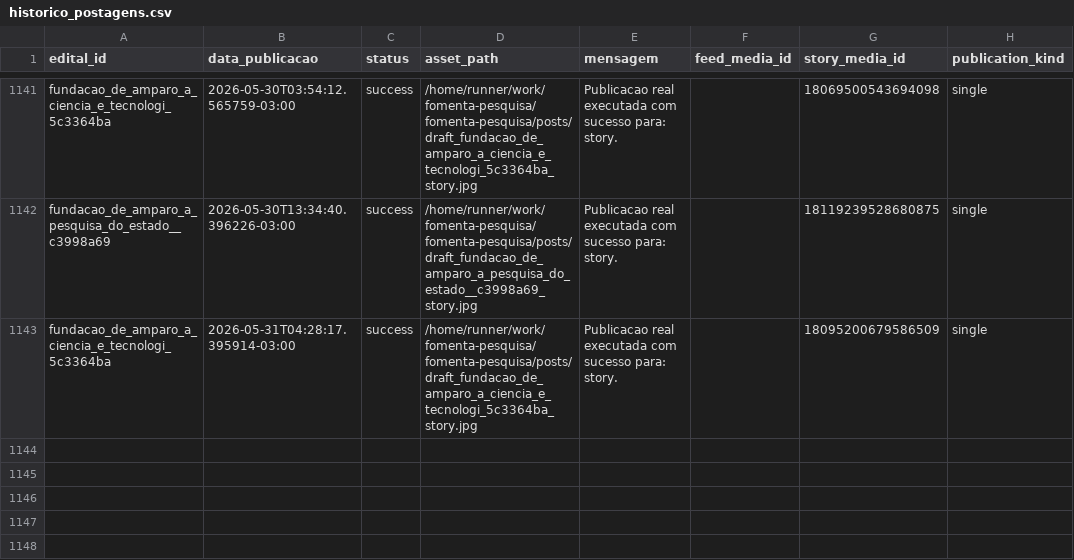
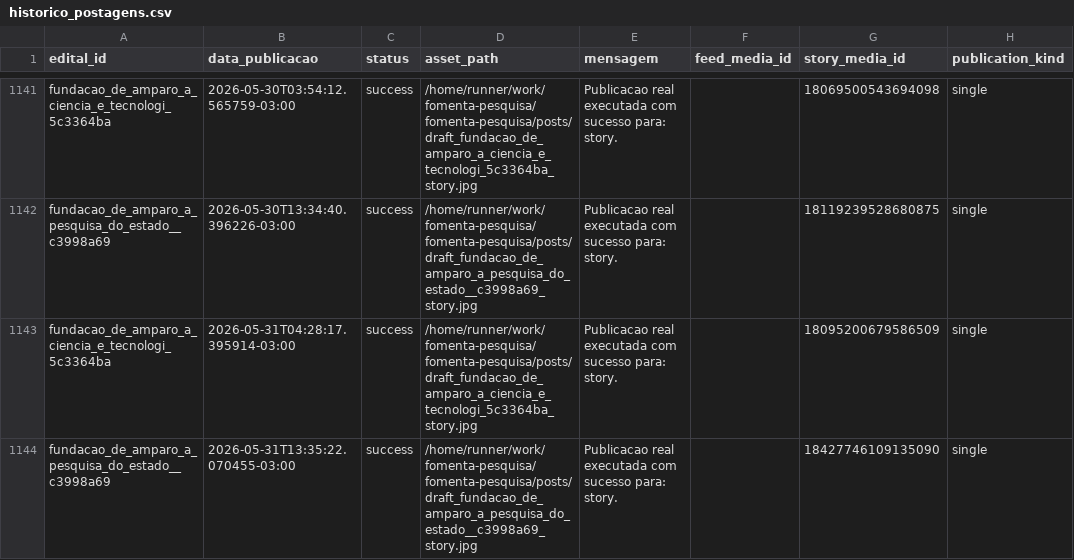
Before and after one commit to brauliorrs/fomenta-pesquisa, a CSV file: data/historico_postagens.csv, drawn as a sheet; only a part is shown, gaps mark what is left out.

```diff
--- a/data/historico_postagens.csv
+++ b/data/historico_postagens.csv
@@ -1143 +1143,2 @@ fundacao_de_amparo_a_pesquisa_do_estado__c3998a69,2026-05-30T13:34:40.396226-03:
 fundacao_de_amparo_a_ciencia_e_tecnologi_5c3364ba,2026-05-31T04:28:17.395914-03:00,success,/home/runner/work/fomenta-pesquisa/fomenta-pesquisa/posts/draft_fundacao_de_amparo_a_ciencia_e_tecnologi_5c3364ba_story.jpg,Publicacao real executada com sucesso para: story.,,18095200679586509,single
+fundacao_de_amparo_a_pesquisa_do_estado__c3998a69,2026-05-31T13:35:22.070455-03:00,success,/home/runner/work/fomenta-pesquisa/fomenta-pesquisa/posts/draft_fundacao_de_amparo_a_pesquisa_do_estado__c3998a69_story.jpg,Publicacao real executada com sucesso para: story.,,18427746109135090,single
```
Also changed, not shown: 3 other files.
